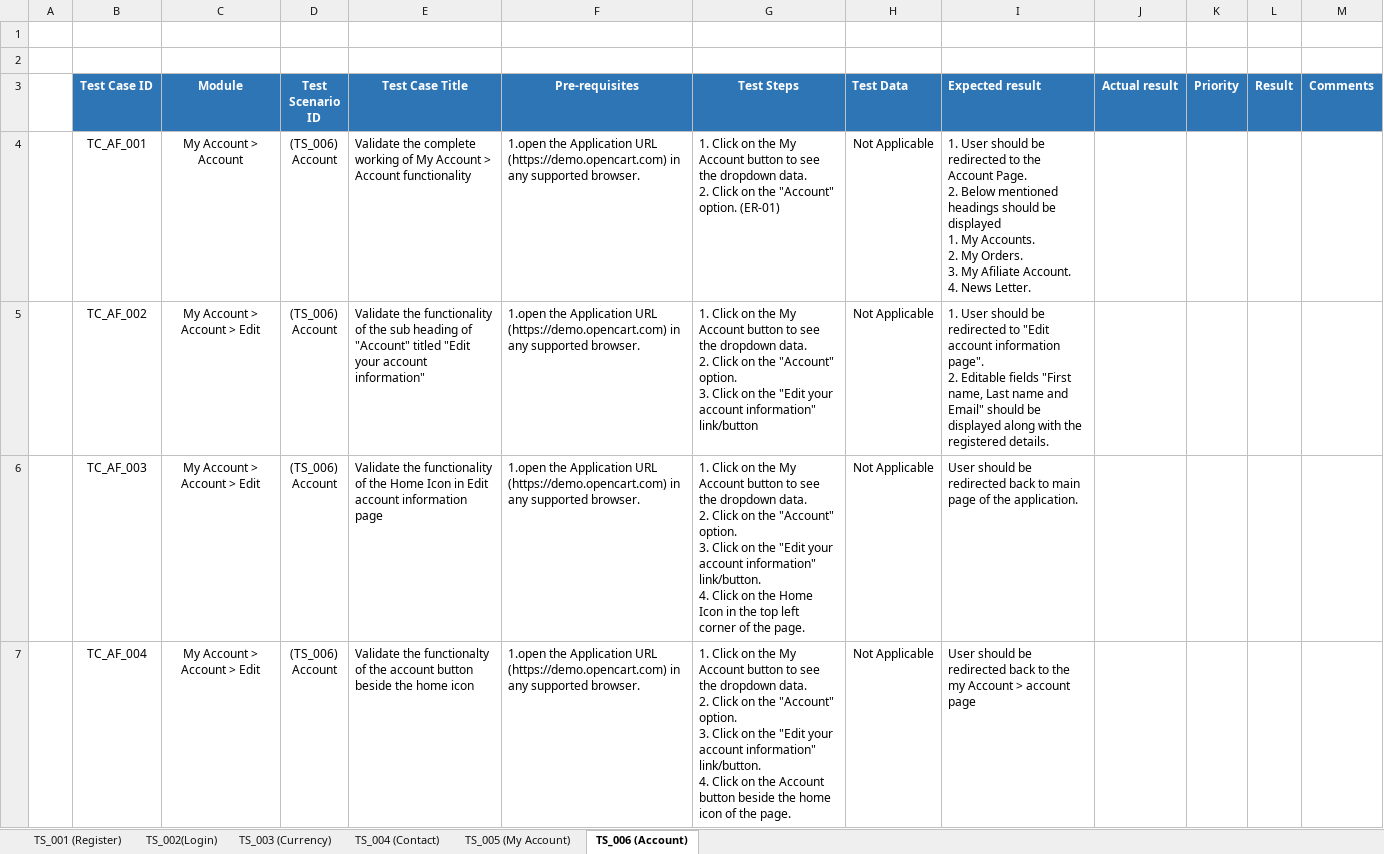
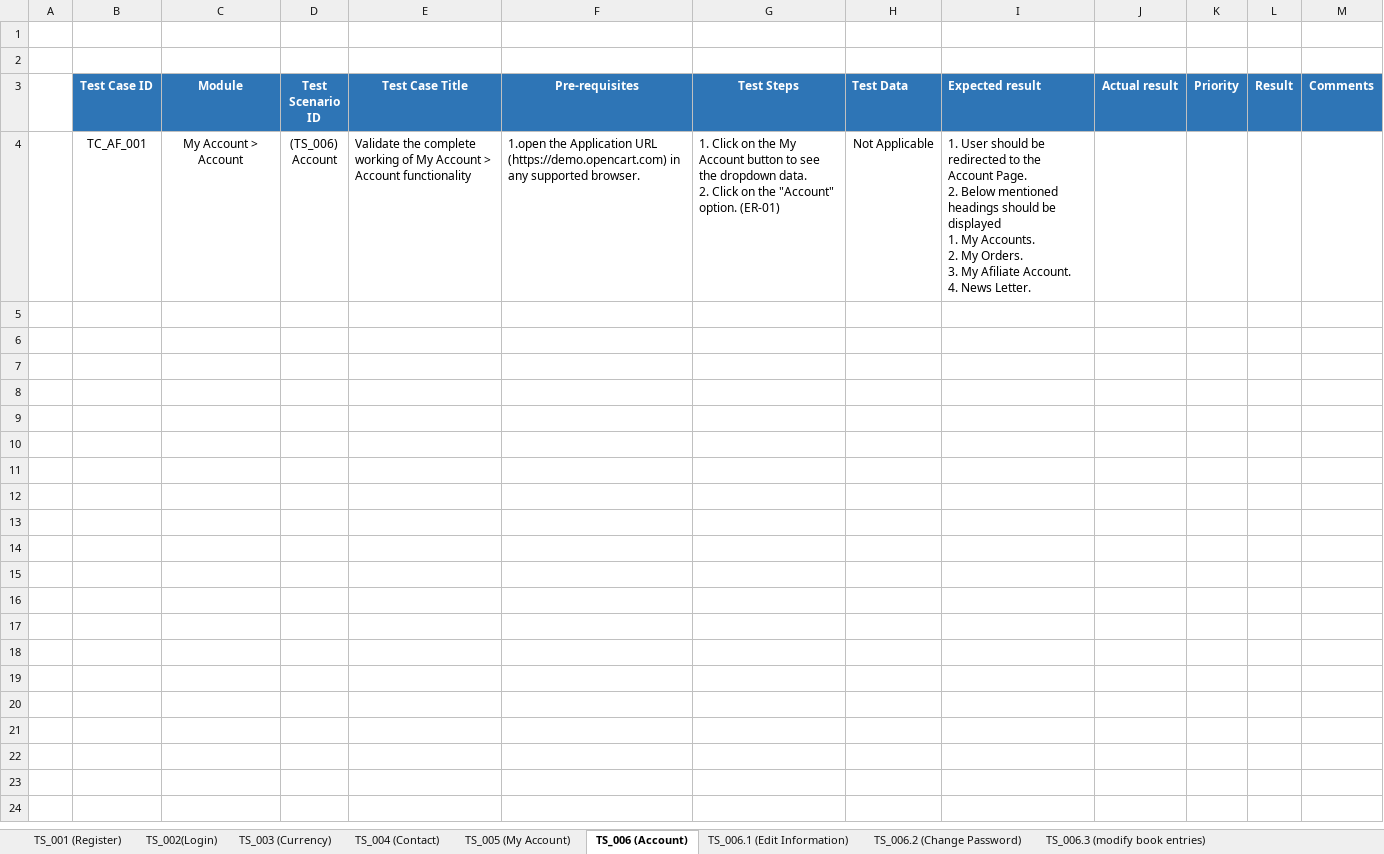
Before and after one commit to hamzaali345/OpenCart-Manual-Test, an Excel workbook: Test Cases.xlsx, sheet TS_006 (Account), drawn as a sheet; only a part is shown; values as stored, in another font and other column widths than the file's, no borders; ↵ is a line break in a cell; the diff covers the shown part only; the diff names each change by its address in the sheet, - before the commit and + after, or states it on an @@ line.

```diff
--- a/Test Cases.xlsx (sheet TS_006 (Account))
+++ b/Test Cases.xlsx (sheet TS_006 (Account))
+sheet tab: TS_006.1 (Edit Information)
+sheet tab: TS_006.2 (Change Password)
+sheet tab: TS_006.3 (modify book entries)
-row 5:  | TC_AF_002 | My Account > Account > Edit | (TS_006) ↵ Account | Validate the functionality of the sub heading of "Account" titled "Edit your account information" | 1.open the Application URL (https://demo.opencart.com) in any supported browser. | 1. Click on the My Account button to see the dropdown data. ↵ 2. Click on the "Account" option. ↵ 3. Click on the "Edit your account information" link/button | Not Applicable | 1. User should be redirected to "Edit account information page". ↵ 2. Editable fields "First name, Last name and Email" should be displayed along with the registered details.
-row 6:  | TC_AF_003 | My Account > Account > Edit | (TS_006) ↵ Account | Validate the functionality of the Home Icon in Edit account information page | 1.open the Application URL (https://demo.opencart.com) in any supported browser. | 1. Click on the My Account button to see the dropdown data. ↵ 2. Click on the "Account" option. ↵ 3. Click on the "Edit your account information" link/button. ↵ 4. Click on the Home Icon in the top left corner of the page. | Not Applicable | User should be redirected back to main page of the application.
-row 7:  | TC_AF_004 | My Account > Account > Edit | (TS_006) ↵ Account | Validate the functionalty of the account button beside the home icon | 1.open the Application URL (https://demo.opencart.com) in any supported browser. | 1. Click on the My Account button to see the dropdown data. ↵ 2. Click on the "Account" option. ↵ 3. Click on the "Edit your account information" link/button. ↵ 4. Click on the Account button beside the home icon of the page. | Not Applicable | User should be redirected back to the my Account > account page
```
Also changed, not shown: 3 removed rows elsewhere in this sheet, other sheet tabs.
